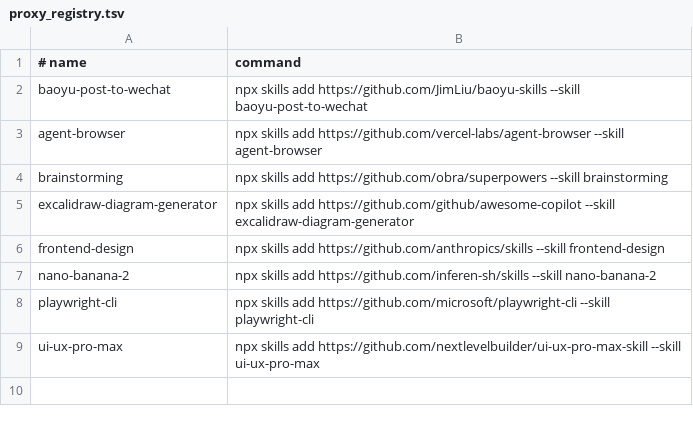
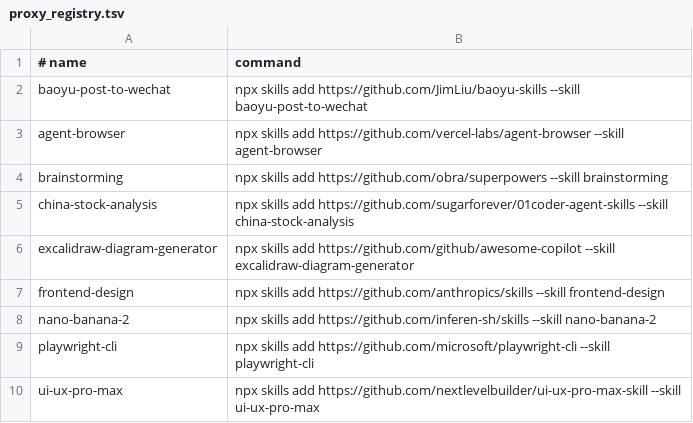
Before and after one commit to zhangga/aihub, a TSV file: skills/proxy_registry.tsv, drawn as a sheet.

Commit message:
Update china-stock-analysis skill registries

```diff
--- a/skills/proxy_registry.tsv
+++ b/skills/proxy_registry.tsv
@@ -4,2 +4,3 @@ agent-browser	npx skills add https://github.com/vercel-labs/agent-browser --skil
 brainstorming	npx skills add https://github.com/obra/superpowers --skill brainstorming
+china-stock-analysis	npx skills add https://github.com/sugarforever/01coder-agent-skills --skill china-stock-analysis
 excalidraw-diagram-generator	npx skills add https://github.com/github/awesome-copilot --skill excalidraw-diagram-generator
```
Also changed, not shown: skills/registry.tsv, 2 other files.
